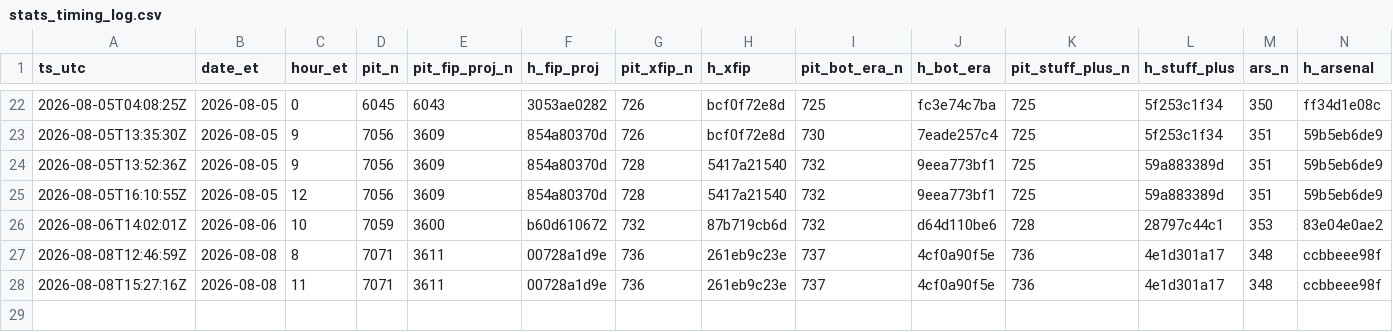
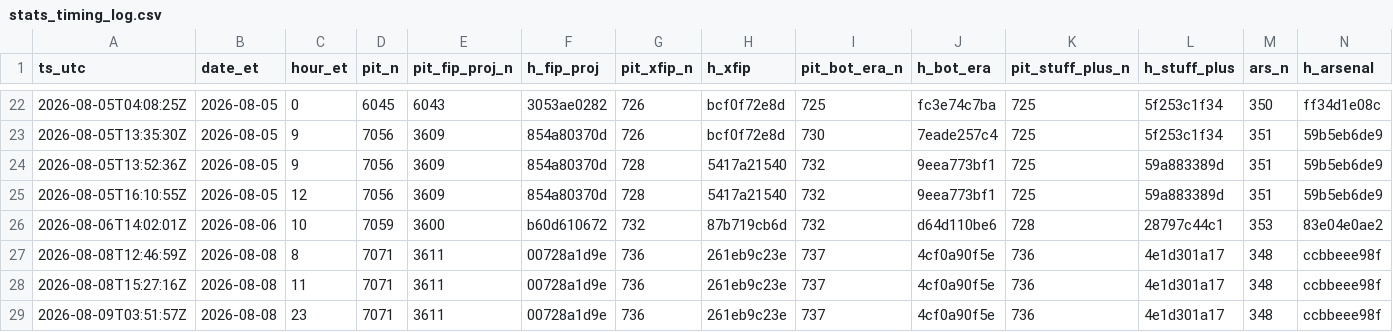
Before and after one commit to szerillo/mlb-tracker, a CSV file: data/stats_timing_log.csv, drawn as a sheet; only a part is shown, gaps mark what is left out; rows hold the shown columns only; the diff names each change by its address in the sheet, - before the commit and + after, or states it on an @@ line.

```diff
--- a/data/stats_timing_log.csv
+++ b/data/stats_timing_log.csv
+row 29: 2026-08-09T03:51:57Z | 2026-08-08 | 23 | 7071 | 3611 | 00728a1d9e | 736 | 261eb9c23e | 737 | 4cf0a90f5e | 736 | 4e1d301a17 | 348 | ccbbeee98f
```
Also changed, not shown: data/power_eye_2026.csv, 10 other files.
